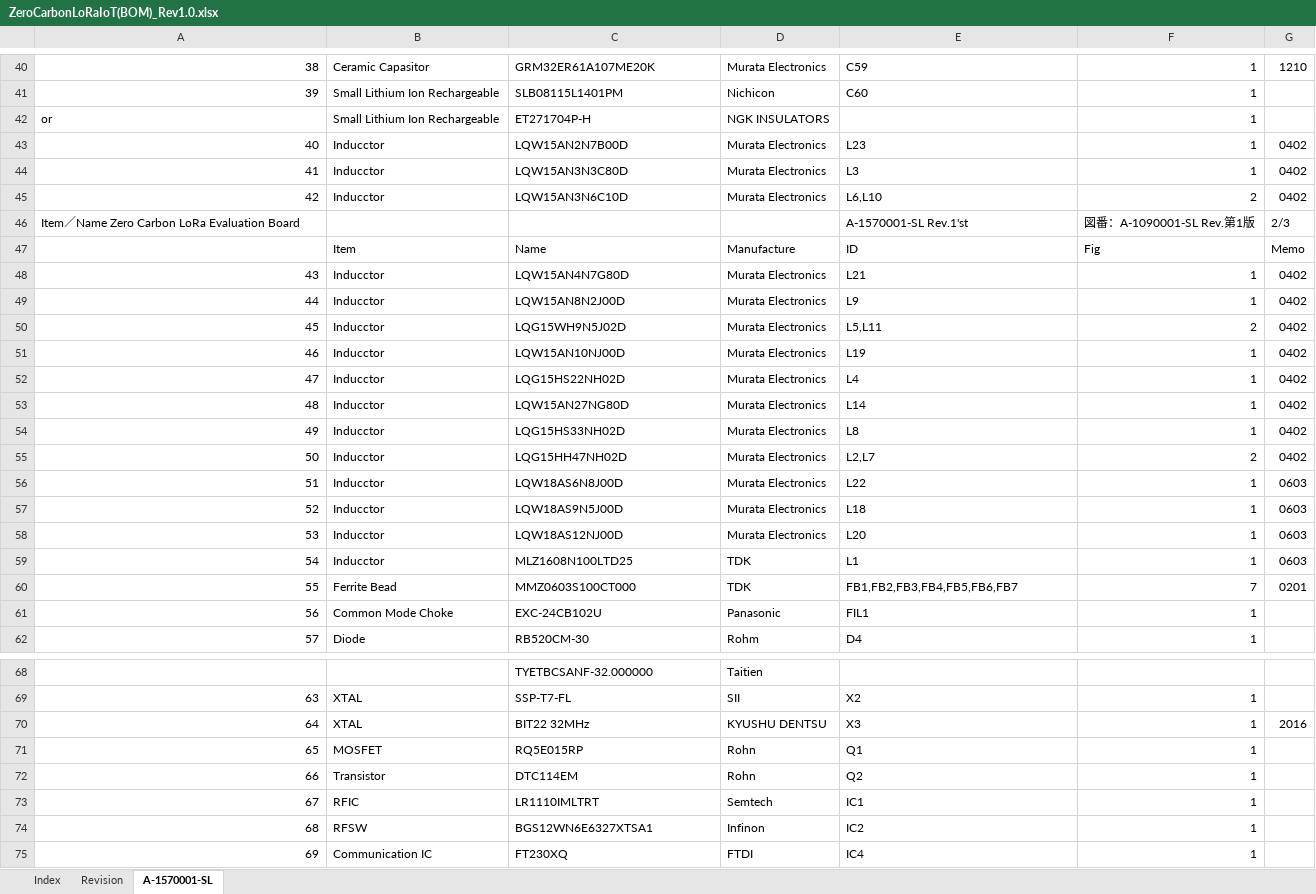
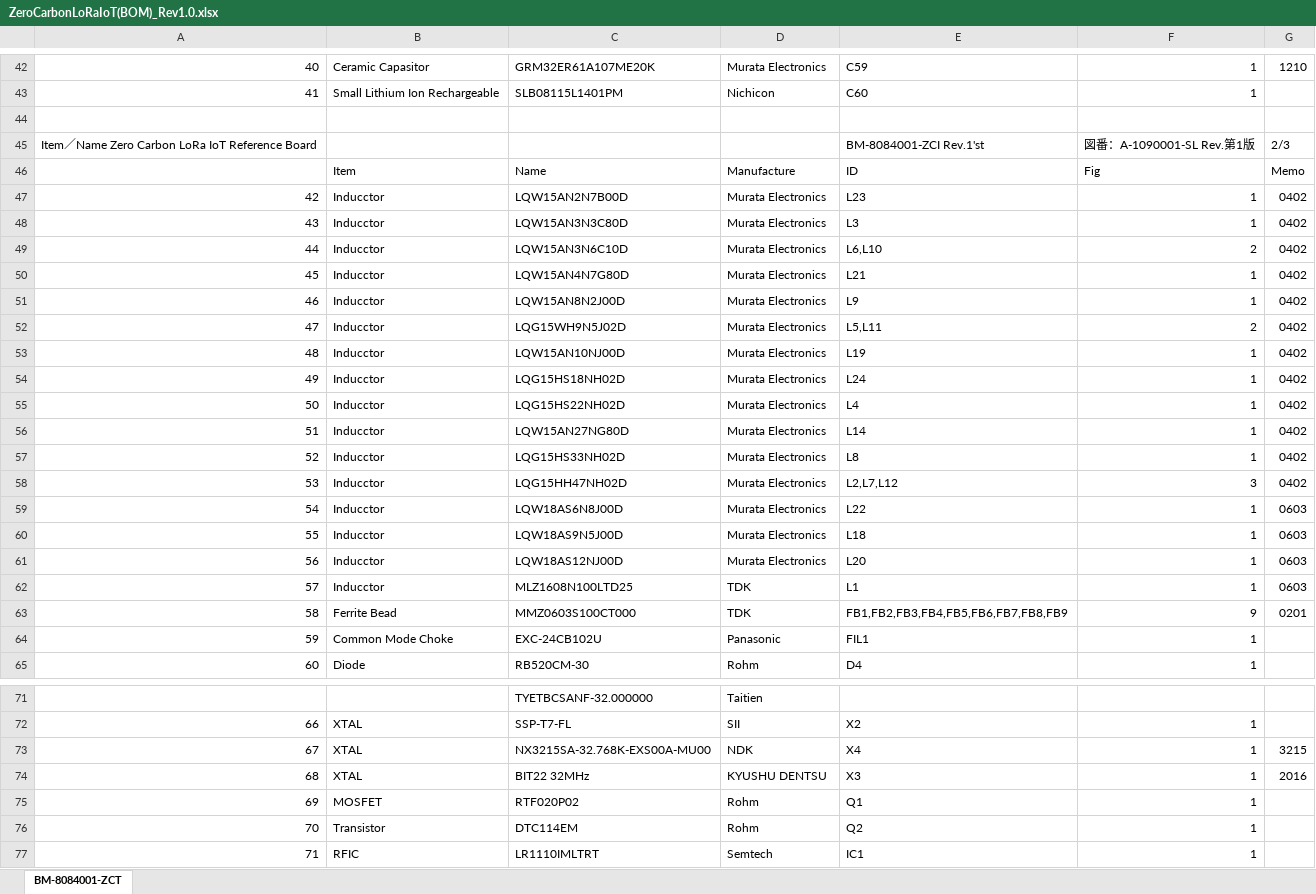
Before and after one commit to Ryoden/zero-carbon-iot, an Excel workbook: files/ZeroCarbonLoRaIoT(BOM)_Rev1.0.xlsx, sheet BM-8084001-ZCT, drawn as a sheet; only a part is shown, gaps mark what is left out; the shorter side is filled out with more unchanged rows; values as stored, in another font and other column widths than the file's, no cell formats; removed rows and columns are numbered as before the commit, all else as after; the diff covers the shown part only; the diff names each change by its address in the sheet, - before the commit and + after, or states it on an @@ line.

```diff
--- a/files/ZeroCarbonLoRaIoT(BOM)_Rev1.0.xlsx (sheet BM-8084001-ZCT)
+++ b/files/ZeroCarbonLoRaIoT(BOM)_Rev1.0.xlsx (sheet BM-8084001-ZCT)
-sheet tab: A-1570001-SL
+sheet tab: BM-8084001-ZCT
-sheet tab: Index
-sheet tab: Revision
@@ column A renumbered between rows 1 and 100 @@
-row 44: or | Small Lithium Ion Rechargeable | ET271704P-H | NGK INSULATORS |  | 1
+row 44: (empty)
+row 45: Item／Name Zero Carbon LoRa IoT Reference Board |  |  |  | BM-8084001-ZCI Rev.1'st | 図番：A-1090001-SL Rev.第1版 | 2/3
@@ row 47 moved to row 46: Item @@
-row 46: Item／Name Zero Carbon LoRa Evaluation Board |  |  |  | A-1570001-SL Rev.1'st | 図番：A-1090001-SL Rev.第1版 | 2/3
+row 54: 49 | Inducctor | LQG15HS18NH02D | Murata Electronics | L24 | 1 | 0402
-E58: L2,L7
+E58: L2,L7,L12
-F58: 2
+F58: 3
-E63: FB1,FB2,FB3,FB4,FB5,FB6,FB7
+E63: FB1,FB2,FB3,FB4,FB5,FB6,FB7,FB8,FB9
-F63: 7
+F63: 9
+row 73: 67 | XTAL | NX3215SA-32.768K-EXS00A-MU00 | NDK | X4 | 1 | 3215
-C75: RQ5E015RP
+C75: RTF020P02
-D75:D76: Rohn
+D75:D76: Rohm
```
Also changed, not shown: 4 added rows, 5 removed rows, 1 moved row and 14 edited cells elsewhere in this sheet, cell formats, 3 other files.
